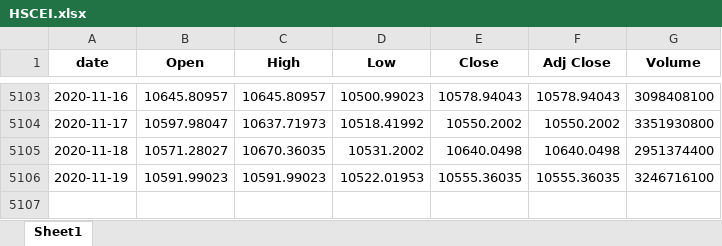
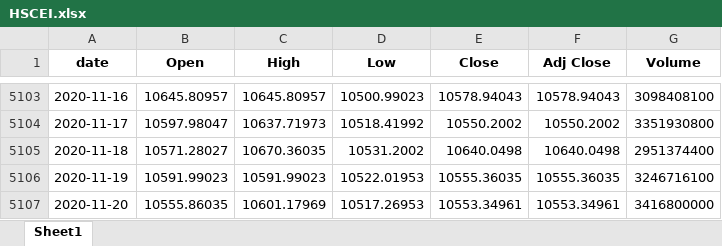
Before and after one commit to MatteoNottaris/MALIS-project, an Excel workbook: Code_python/Data/HSCEI.xlsx, sheet Sheet1, drawn as a sheet; only a part is shown, gaps mark what is left out; values as stored, in another font and other column widths than the file's, no borders; the diff names each change by its address in the sheet, - before the commit and + after, or states it on an @@ line.

Commit message:
update data

```diff
--- a/Code_python/Data/HSCEI.xlsx (sheet Sheet1)
+++ b/Code_python/Data/HSCEI.xlsx (sheet Sheet1)
+row 5107: 2020-11-20 | 10555.86035 | 10601.17969 | 10517.26953 | 10553.34961 | 10553.34961 | 3416800000
```
Also changed, not shown: Code_python/Data/DAX.xlsx, Code_python/Data/DOWJONES.xlsx, 19 other files.
